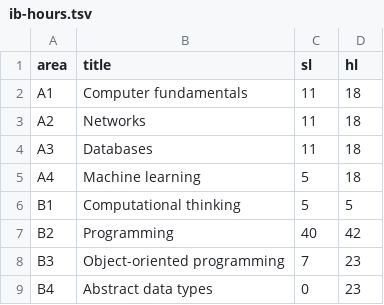
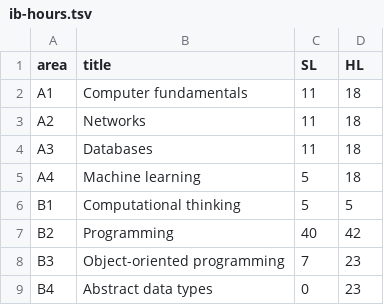
Before and after one commit to gigamonkey/bhs-awesome, a TSV file: ib/ib-hours.tsv, drawn as a sheet.

Commit message:
Extracted IB hours.

```diff
--- a/ib/ib-hours.tsv
+++ b/ib/ib-hours.tsv
@@ -1,2 +1,2 @@
-area	title	sl	hl
+area	title	SL	HL
 A1	Computer fundamentals	11	18
```
